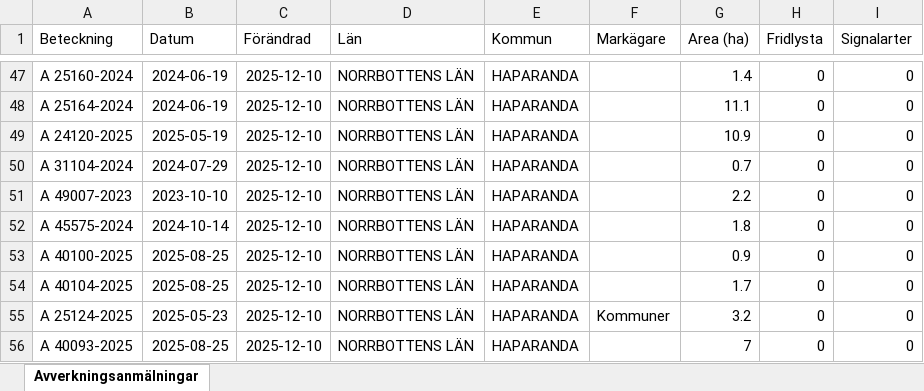
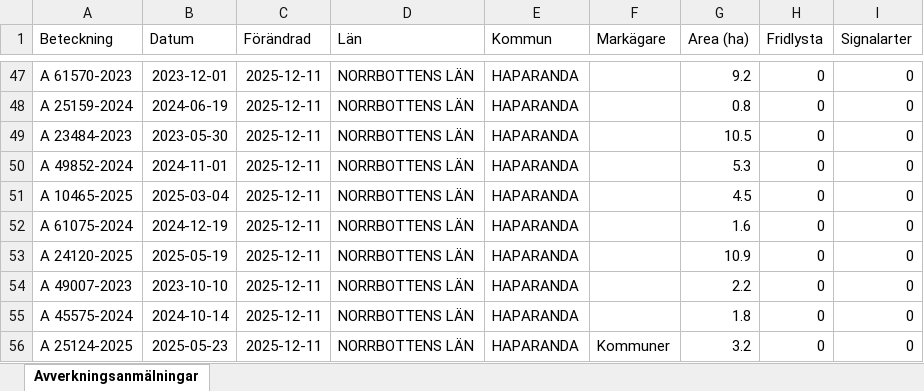
Before and after one commit to klasma/Logging_2583, an Excel workbook: Översikt HAPARANDA.xlsx, sheet Avverkningsanmälningar, drawn as a sheet; only a part is shown, gaps mark what is left out; values as stored, in another font and other column widths than the file's, no borders; the diff covers the shown part only; the diff names each change by its address in the sheet, - before the commit and + after, or states it on an @@ line.

```diff
--- a/Översikt HAPARANDA.xlsx (sheet Avverkningsanmälningar)
+++ b/Översikt HAPARANDA.xlsx (sheet Avverkningsanmälningar)
-A47 (Beteckning): A 25160-2024
+A47 (Beteckning): A 61570-2023
-B47 (Datum): 2024-06-19
+B47 (Datum): 2023-12-01
-C47:C56 (Förändrad): 2025-12-10
+C47:C56 (Förändrad): 2025-12-11
-G47 (Area (ha)): 1.4
+G47 (Area (ha)): 9.2
-A48 (Beteckning): A 25164-2024
+A48 (Beteckning): A 25159-2024
-G48 (Area (ha)): 11.1
+G48 (Area (ha)): 0.8
-A49 (Beteckning): A 24120-2025
+A49 (Beteckning): A 23484-2023
-B49 (Datum): 2025-05-19
+B49 (Datum): 2023-05-30
-G49 (Area (ha)): 10.9
+G49 (Area (ha)): 10.5
-A50 (Beteckning): A 31104-2024
+A50 (Beteckning): A 49852-2024
-B50 (Datum): 2024-07-29
+B50 (Datum): 2024-11-01
-G50 (Area (ha)): 0.7
+G50 (Area (ha)): 5.3
-A51 (Beteckning): A 49007-2023
+A51 (Beteckning): A 10465-2025
-B51 (Datum): 2023-10-10
+B51 (Datum): 2025-03-04
-G51 (Area (ha)): 2.2
+G51 (Area (ha)): 4.5
-A52 (Beteckning): A 45575-2024
+A52 (Beteckning): A 61075-2024
-B52 (Datum): 2024-10-14
+B52 (Datum): 2024-12-19
-G52 (Area (ha)): 1.8
+G52 (Area (ha)): 1.6
-A53 (Beteckning): A 40100-2025
+A53 (Beteckning): A 24120-2025
-B53 (Datum): 2025-08-25
+B53 (Datum): 2025-05-19
-G53 (Area (ha)): 0.9
+G53 (Area (ha)): 10.9
-A54 (Beteckning): A 40104-2025
+A54 (Beteckning): A 49007-2023
-B54 (Datum): 2025-08-25
+B54 (Datum): 2023-10-10
-G54 (Area (ha)): 1.7
+G54 (Area (ha)): 2.2
-A55 (Beteckning): A 25124-2025
+A55 (Beteckning): A 45575-2024
-B55 (Datum): 2025-05-23
+B55 (Datum): 2024-10-14
-F55 (Markägare): Kommuner
+F55 (Markägare): (empty)
-G55 (Area (ha)): 3.2
+G55 (Area (ha)): 1.8
-A56 (Beteckning): A 40093-2025
+A56 (Beteckning): A 25124-2025
-B56 (Datum): 2025-08-25
+B56 (Datum): 2025-05-23
-F56 (Markägare): (empty)
+F56 (Markägare): Kommuner
-G56 (Area (ha)): 7
+G56 (Area (ha)): 3.2
```
Also changed, not shown: 727 edited cells elsewhere in this sheet, artfynd/A 31667-2021 artfynd.xlsx, artfynd/A 41136-2023 artfynd.xlsx, 31 other files.
